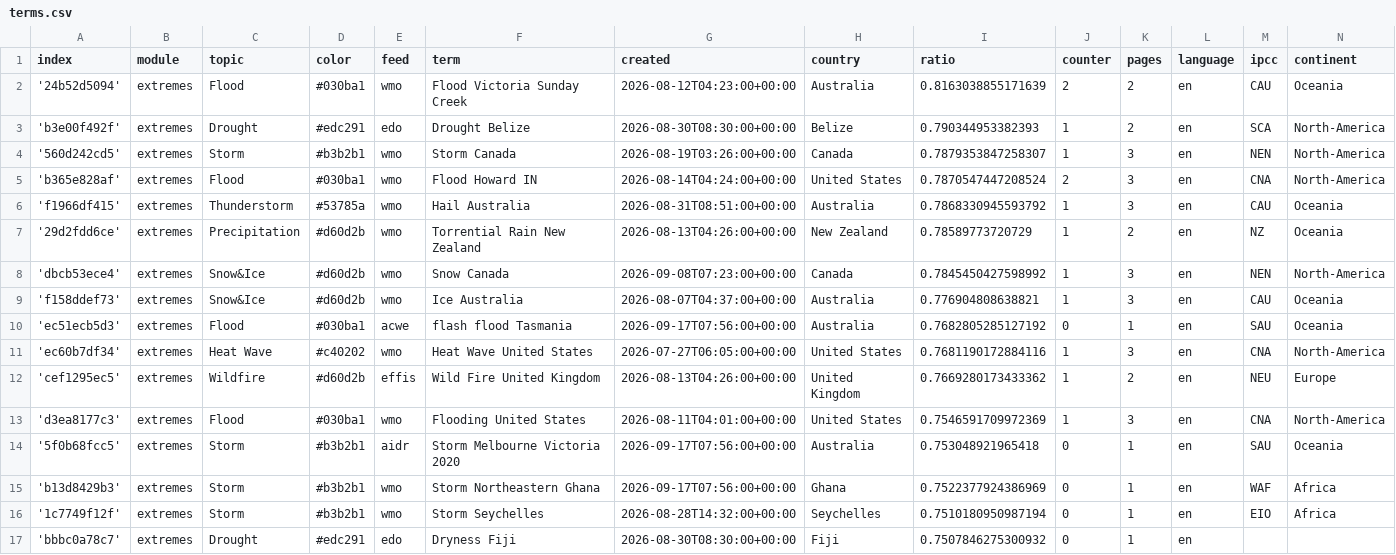
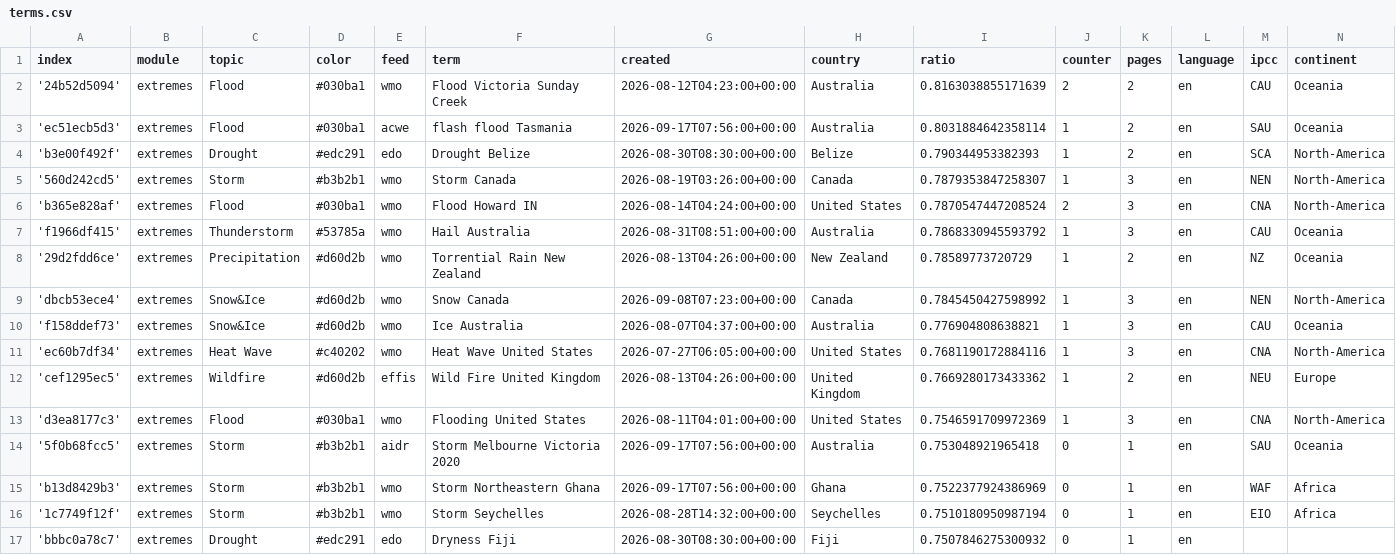
Before and after one commit to picawe-news/englishExtremes, a CSV file: terms.csv, drawn as a sheet; only a part is shown.

Commit message:
Commit from GitHub Actions (harvest:0.0)

```diff
--- a/terms.csv
+++ b/terms.csv
@@ -2,2 +2,3 @@ index,module,topic,color,feed,term,created,country,ratio,counter,pages,language,
 '24b52d5094',extremes,Flood,#030ba1,wmo,Flood Victoria Sunday Creek,2026-08-12T04:23:00+00:00,Australia,0.8163038855171639,2,2,en,CAU,Oceania
+'ec51ecb5d3',extremes,Flood,#030ba1,acwe,flash flood Tasmania,2026-09-17T07:56:00+00:00,Australia,0.8031884642358114,1,2,en,SAU,Oceania
 'b3e00f492f',extremes,Drought,#edc291,edo,Drought Belize,2026-08-30T08:30:00+00:00,Belize,0.790344953382393,1,2,en,SCA,North-America
@@ -9,3 +10,2 @@ index,module,topic,color,feed,term,created,country,ratio,counter,pages,language,
 'f158ddef73',extremes,Snow&Ice,#d60d2b,wmo,Ice Australia,2026-08-07T04:37:00+00:00,Australia,0.776904808638821,1,3,en,CAU,Oceania
-'ec51ecb5d3',extremes,Flood,#030ba1,acwe,flash flood Tasmania,2026-09-17T07:56:00+00:00,Australia,0.7682805285127192,0,1,en,SAU,Oceania
 'ec60b7df34',extremes,Heat Wave,#c40202,wmo,Heat Wave United States,2026-07-27T06:05:00+00:00,United States,0.7681190172884116,1,3,en,CNA,North-America
```
